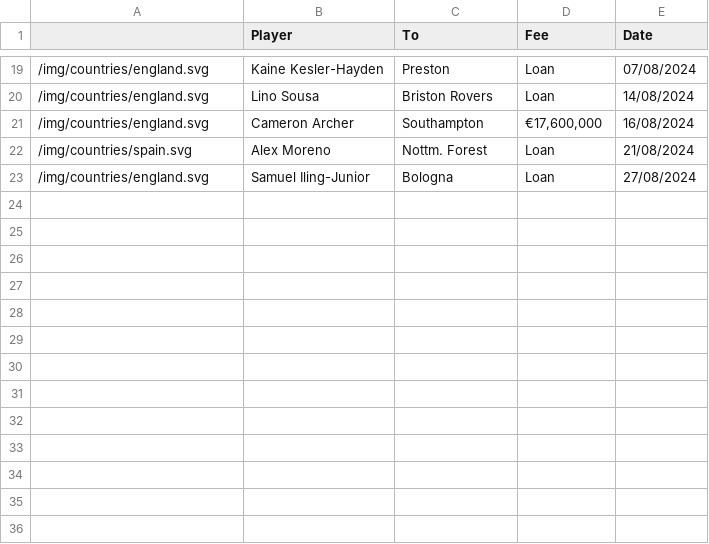
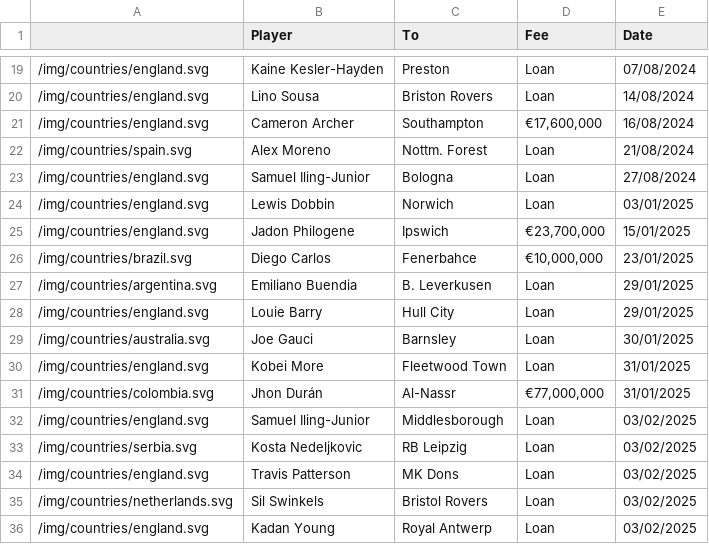
Before and after one commit to mitcpe/footy, a CSV file: assets/txfers/txferout2425.csv, drawn as a sheet; only a part is shown, gaps mark what is left out.

```diff
--- a/assets/txfers/txferout2425.csv
+++ b/assets/txfers/txferout2425.csv
@@ -23 +23,14 @@
 "/img/countries/england.svg","Samuel Iling-Junior","Bologna","Loan",27/08/2024
+"/img/countries/england.svg","Lewis Dobbin","Norwich","Loan",03/01/2025
+"/img/countries/england.svg","Jadon Philogene","Ipswich","€23,700,000",15/01/2025
+"/img/countries/brazil.svg","Diego Carlos","Fenerbahce","€10,000,000",23/01/2025
+"/img/countries/argentina.svg","Emiliano Buendia","B. Leverkusen","Loan",29/01/2025
+"/img/countries/england.svg","Louie Barry","Hull City","Loan",29/01/2025
+"/img/countries/australia.svg","Joe Gauci","Barnsley","Loan",30/01/2025
+"/img/countries/england.svg","Kobei More","Fleetwood Town","Loan",31/01/2025
+"/img/countries/colombia.svg","Jhon Durán","Al-Nassr","€77,000,000",31/01/2025
+"/img/countries/england.svg","Samuel Iling-Junior","Middlesborough","Loan",03/02/2025
+"/img/countries/serbia.svg","Kosta Nedeljkovic","RB Leipzig","Loan",03/02/2025
+"/img/countries/england.svg","Travis Patterson","MK Dons","Loan",03/02/2025
+"/img/countries/netherlands.svg","Sil Swinkels","Bristol Rovers","Loan",03/02/2025
+"/img/countries/england.svg","Kadan Young","Royal Antwerp","Loan",03/02/2025
```
Also changed, not shown: assets/tabs/cl2425.csv, assets/tabs/prem2425.csv, 4 other files.
